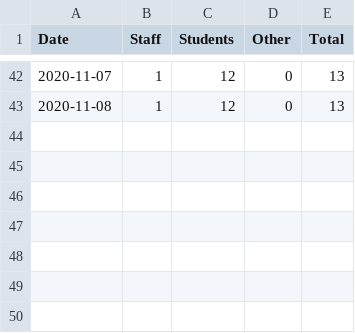
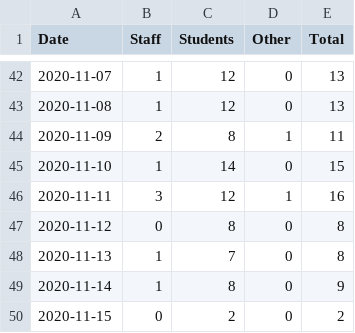
Before and after one commit to python33r/uol-covid, a CSV file: data/uol-cases.csv, drawn as a sheet; only a part is shown, gaps mark what is left out.

Commit message:
Added Week 7 cases to dataset

```diff
--- a/data/uol-cases.csv
+++ b/data/uol-cases.csv
@@ -43 +43,8 @@ Date,Staff,Students,Other,Total
 2020-11-08,1,12,0,13
+2020-11-09,2,8,1,11
+2020-11-10,1,14,0,15
+2020-11-11,3,12,1,16
+2020-11-12,0,8,0,8
+2020-11-13,1,7,0,8
+2020-11-14,1,8,0,9
+2020-11-15,0,2,0,2
```
